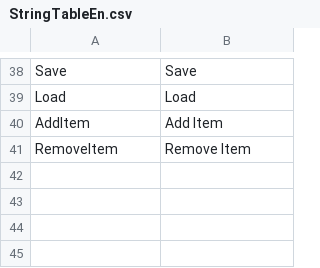
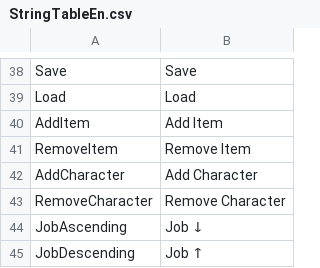
Before and after one commit to Devel-Rocket-ClassRoom/unity-file-ui-study-LteFroggy, a CSV file: Assets/Resources/DataTables/StringTableEn.csv, drawn as a sheet; only a part is shown, gaps mark what is left out; the diff names each change by its address in the sheet, - before the commit and + after, or states it on an @@ line.

```diff
--- a/Assets/Resources/DataTables/StringTableEn.csv
+++ b/Assets/Resources/DataTables/StringTableEn.csv
+row 42: AddCharacter | Add Character
+row 43: RemoveCharacter | Remove Character
+row 44: JobAscending | Job ↓
+row 45: JobDescending | Job ↑
```
Also changed, not shown: Assets/Resources/DataTables/Character/CharacterTable.csv, Assets/Resources/DataTables/StringTableKr.csv, 50 other files.
